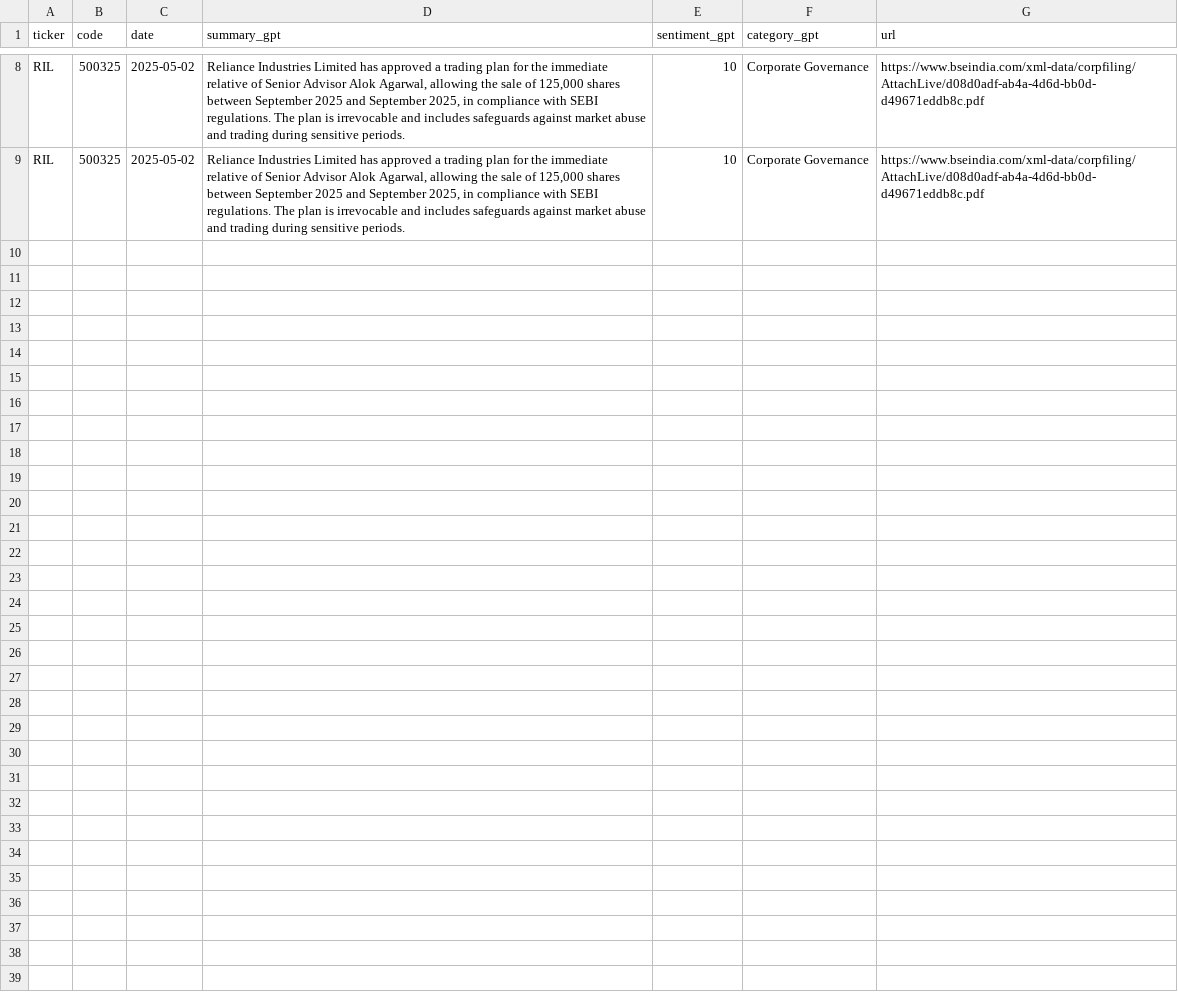
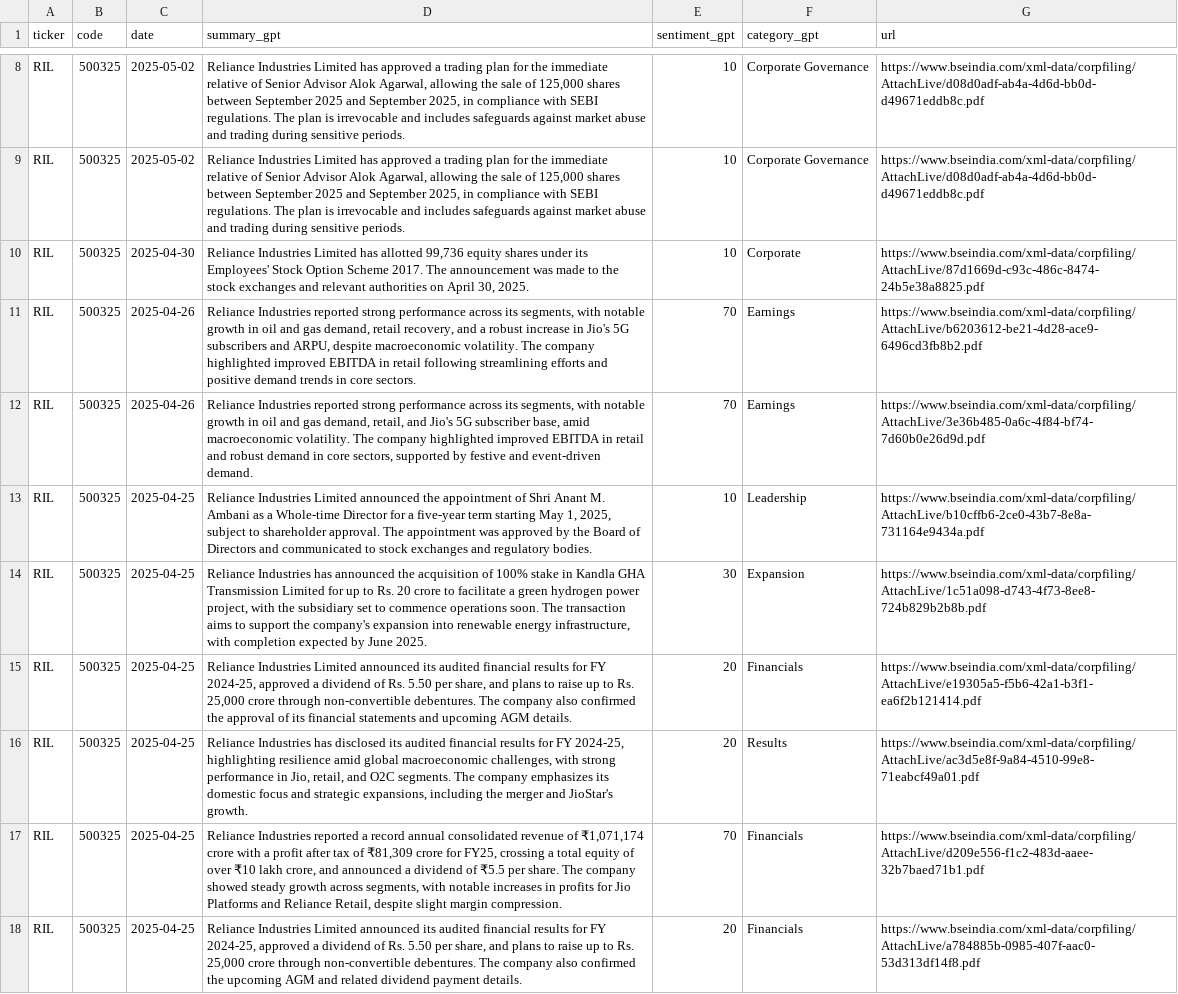
Before and after one commit to imviveksaini/sensex-filings-app, a CSV file: data/portfolio_stocks_gpt/RIL.csv, drawn as a sheet; only a part is shown, gaps mark what is left out.

Commit message:
Upload data/portfolio_stocks_gpt/RIL.csv

```diff
--- a/data/portfolio_stocks_gpt/RIL.csv
+++ b/data/portfolio_stocks_gpt/RIL.csv
@@ -9 +9,10 @@ RIL,500325,2025-05-02,"Reliance Industries Limited has approved a trading plan f
 RIL,500325,2025-05-02,"Reliance Industries Limited has approved a trading plan for the immediate relative of Senior Advisor Alok Agarwal, allowing the sale of 125,000 shares between September 2025 and September 2025, in compliance with SEBI regulations. The plan is irrevocable and includes safeguards against market abuse and trading during sensitive periods.",10,Corporate Governance,https://www.bseindia.com/xml-data/corpfiling/AttachLive/d08d0adf-ab4a-4d6d-bb0d-d49671eddb8c.pdf
+RIL,500325,2025-04-30,"Reliance Industries Limited has allotted 99,736 equity shares under its Employees' Stock Option Scheme 2017. The announcement was made to the stock exchanges and relevant authorities on April 30, 2025.",10,Corporate,https://www.bseindia.com/xml-data/corpfiling/AttachLive/87d1669d-c93c-486c-8474-24b5e38a8825.pdf
+RIL,500325,2025-04-26,"Reliance Industries reported strong performance across its segments, with notable growth in oil and gas demand, retail recovery, and a robust increase in Jio's 5G subscribers and ARPU, despite macroeconomic volatility. The company highlighted improved EBITDA in retail following streamlining efforts and positive demand trends in core sectors.",70,Earnings,https://www.bseindia.com/xml-data/corpfiling/AttachLive/b6203612-be21-4d28-ace9-6496cd3fb8b2.pdf
+RIL,500325,2025-04-26,"Reliance Industries reported strong performance across its segments, with notable growth in oil and gas demand, retail, and Jio's 5G subscriber base, amid macroeconomic volatility. The company highlighted improved EBITDA in retail and robust demand in core sectors, supported by festive and event-driven demand.",70,Earnings,https://www.bseindia.com/xml-data/corpfiling/AttachLive/3e36b485-0a6c-4f84-bf74-7d60b0e26d9d.pdf
+RIL,500325,2025-04-25,"Reliance Industries Limited announced the appointment of Shri Anant M. Ambani as a Whole-time Director for a five-year term starting May 1, 2025, subject to shareholder approval. The appointment was approved by the Board of Directors and communicated to stock exchanges and regulatory bodies.",10,Leadership,https://www.bseindia.com/xml-data/corpfiling/AttachLive/b10cffb6-2ce0-43b7-8e8a-731164e9434a.pdf
+RIL,500325,2025-04-25,"Reliance Industries has announced the acquisition of 100% stake in Kandla GHA Transmission Limited for up to Rs. 20 crore to facilitate a green hydrogen power project, with the subsidiary set to commence operations soon. The transaction aims to support the company's expansion into renewable energy infrastructure, with completion expected by June 2025.",30,Expansion,https://www.bseindia.com/xml-data/corpfiling/AttachLive/1c51a098-d743-4f73-8ee8-724b829b2b8b.pdf
+RIL,500325,2025-04-25,"Reliance Industries Limited announced its audited financial results for FY 2024-25, approved a dividend of Rs. 5.50 per share, and plans to raise up to Rs. 25,000 crore through non-convertible debentures. The company also confirmed the approval of its financial statements and upcoming AGM details.",20,Financials,https://www.bseindia.com/xml-data/corpfiling/AttachLive/e19305a5-f5b6-42a1-b3f1-ea6f2b121414.pdf
+RIL,500325,2025-04-25,"Reliance Industries has disclosed its audited financial results for FY 2024-25, highlighting resilience amid global macroeconomic challenges, with strong performance in Jio, retail, and O2C segments. The company emphasizes its domestic focus and strategic expansions, including the merger and JioStar's growth.",20,Results,https://www.bseindia.com/xml-data/corpfiling/AttachLive/ac3d5e8f-9a84-4510-99e8-71eabcf49a01.pdf
+RIL,500325,2025-04-25,"Reliance Industries reported a record annual consolidated revenue of ₹1,071,174 crore with a profit after tax of ₹81,309 crore for FY25, crossing a total equity of over ₹10 lakh crore, and announced a dividend of ₹5.5 per share. The company showed steady growth across segments, with notable increases in profits for Jio Platforms and Reliance Retail, despite slight margin compression.",70,Financials,https://www.bseindia.com/xml-data/corpfiling/AttachLive/d209e556-f1c2-483d-aaee-32b7baed71b1.pdf
+RIL,500325,2025-04-25,"Reliance Industries Limited announced its audited financial results for FY 2024-25, approved a dividend of Rs. 5.50 per share, and plans to raise up to Rs. 25,000 crore through non-convertible debentures. The company also confirmed the upcoming AGM and related dividend payment details.",20,Financials,https://www.bseindia.com/xml-data/corpfiling/AttachLive/a784885b-0985-407f-aac0-53d313df14f8.pdf
```
